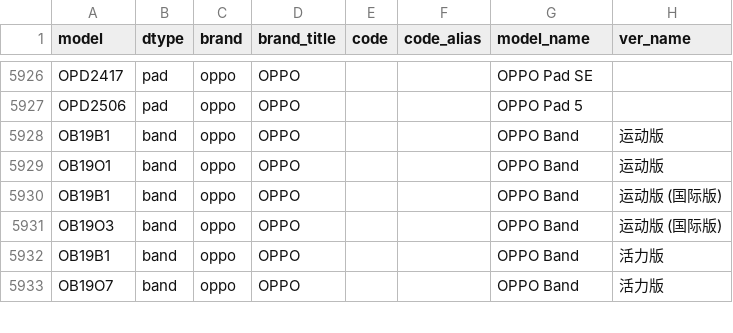
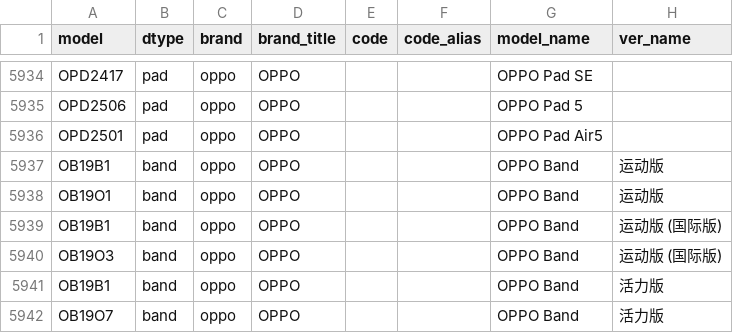
Before and after one commit to KHwang9883/MobileModels-csv, a CSV file: models.csv, drawn as a sheet; only a part is shown, gaps mark what is left out; the diff covers the shown part only; the diff names each change by its address in the sheet, - before the commit and + after, or states it on an @@ line.

```diff
--- a/models.csv
+++ b/models.csv
+row 5936: OPD2501 | pad | oppo | OPPO |  |  | OPPO Pad Air5
```
Also changed, not shown: 9 added rows elsewhere in this file, 1 other file.
